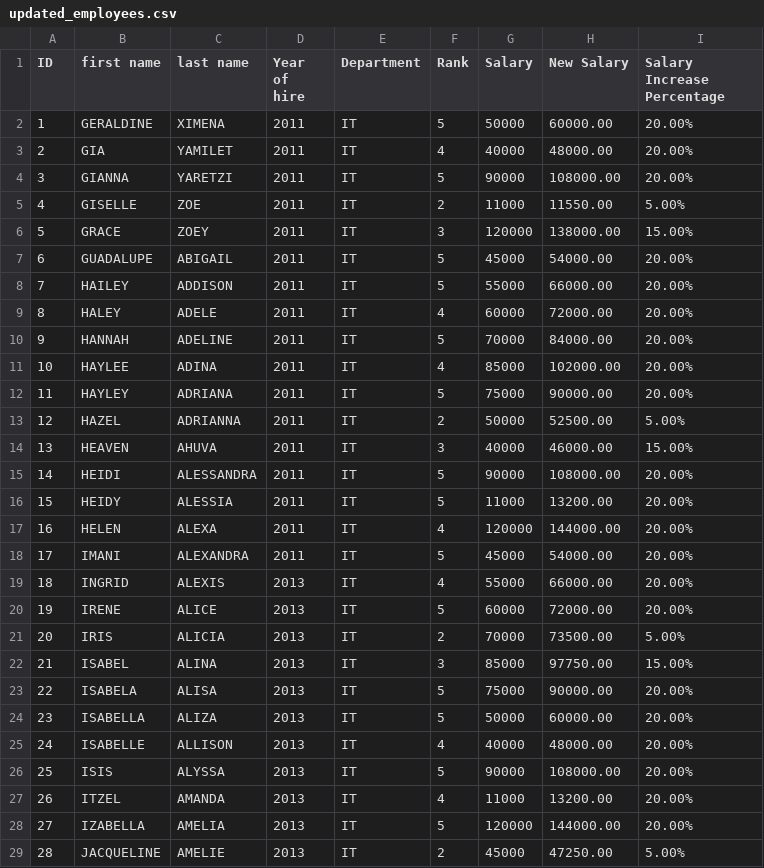
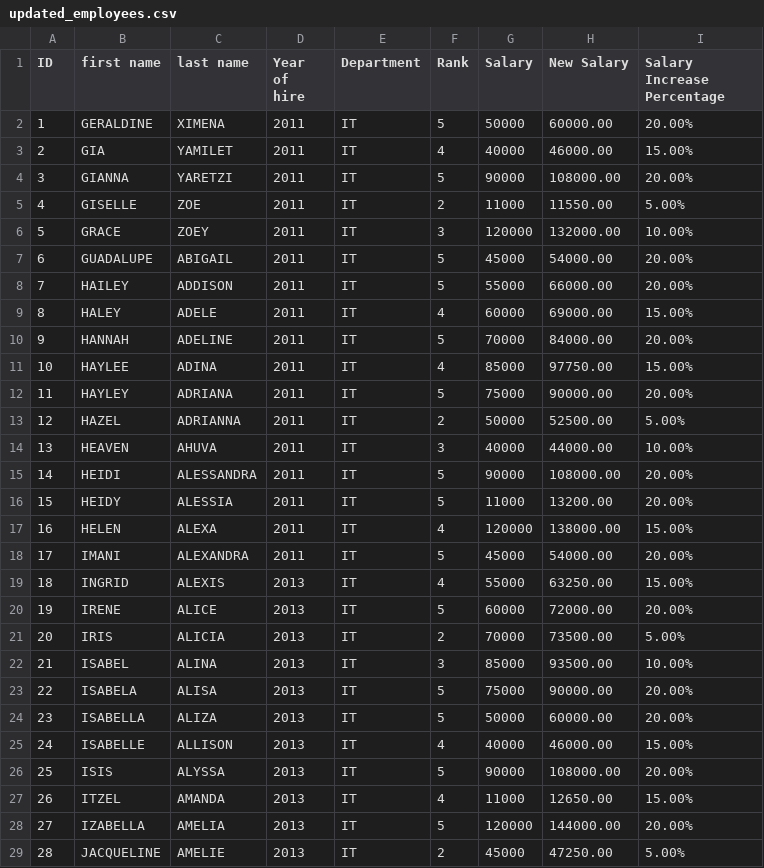
Before and after one commit to wahaj1981/final_projectCNE330, a CSV file: updated_employees.csv, drawn as a sheet; only a part is shown; the diff covers the shown part only.

Commit message:
edit the option list

```diff
--- a/updated_employees.csv
+++ b/updated_employees.csv
@@ -2,27 +2,27 @@ ID,first name,last name,Year of hire,Department,Rank,Salary,New Salary,Salary In
 1,GERALDINE,XIMENA,2011,IT,5,50000,60000.00,20.00%
-2,GIA,YAMILET,2011,IT,4,40000,48000.00,20.00%
+2,GIA,YAMILET,2011,IT,4,40000,46000.00,15.00%
 3,GIANNA,YARETZI,2011,IT,5,90000,108000.00,20.00%
 4,GISELLE,ZOE,2011,IT,2,11000,11550.00,5.00%
-5,GRACE,ZOEY,2011,IT,3,120000,138000.00,15.00%
+5,GRACE,ZOEY,2011,IT,3,120000,132000.00,10.00%
 6,GUADALUPE,ABIGAIL,2011,IT,5,45000,54000.00,20.00%
 7,HAILEY,ADDISON,2011,IT,5,55000,66000.00,20.00%
-8,HALEY,ADELE,2011,IT,4,60000,72000.00,20.00%
+8,HALEY,ADELE,2011,IT,4,60000,69000.00,15.00%
 9,HANNAH,ADELINE,2011,IT,5,70000,84000.00,20.00%
-10,HAYLEE,ADINA,2011,IT,4,85000,102000.00,20.00%
+10,HAYLEE,ADINA,2011,IT,4,85000,97750.00,15.00%
 11,HAYLEY,ADRIANA,2011,IT,5,75000,90000.00,20.00%
 12,HAZEL,ADRIANNA,2011,IT,2,50000,52500.00,5.00%
-13,HEAVEN,AHUVA,2011,IT,3,40000,46000.00,15.00%
+13,HEAVEN,AHUVA,2011,IT,3,40000,44000.00,10.00%
 14,HEIDI,ALESSANDRA,2011,IT,5,90000,108000.00,20.00%
 15,HEIDY,ALESSIA,2011,IT,5,11000,13200.00,20.00%
-16,HELEN,ALEXA,2011,IT,4,120000,144000.00,20.00%
+16,HELEN,ALEXA,2011,IT,4,120000,138000.00,15.00%
 17,IMANI,ALEXANDRA,2011,IT,5,45000,54000.00,20.00%
-18,INGRID,ALEXIS,2013,IT,4,55000,66000.00,20.00%
+18,INGRID,ALEXIS,2013,IT,4,55000,63250.00,15.00%
 19,IRENE,ALICE,2013,IT,5,60000,72000.00,20.00%
 20,IRIS,ALICIA,2013,IT,2,70000,73500.00,5.00%
-21,ISABEL,ALINA,2013,IT,3,85000,97750.00,15.00%
+21,ISABEL,ALINA,2013,IT,3,85000,93500.00,10.00%
 22,ISABELA,ALISA,2013,IT,5,75000,90000.00,20.00%
 23,ISABELLA,ALIZA,2013,IT,5,50000,60000.00,20.00%
-24,ISABELLE,ALLISON,2013,IT,4,40000,48000.00,20.00%
+24,ISABELLE,ALLISON,2013,IT,4,40000,46000.00,15.00%
 25,ISIS,ALYSSA,2013,IT,5,90000,108000.00,20.00%
-26,ITZEL,AMANDA,2013,IT,4,11000,13200.00,20.00%
+26,ITZEL,AMANDA,2013,IT,4,11000,12650.00,15.00%
 27,IZABELLA,AMELIA,2013,IT,5,120000,144000.00,20.00%
```
Also changed, not shown: 1 removed row and 118 edited cells elsewhere in this file, employees.csv.
